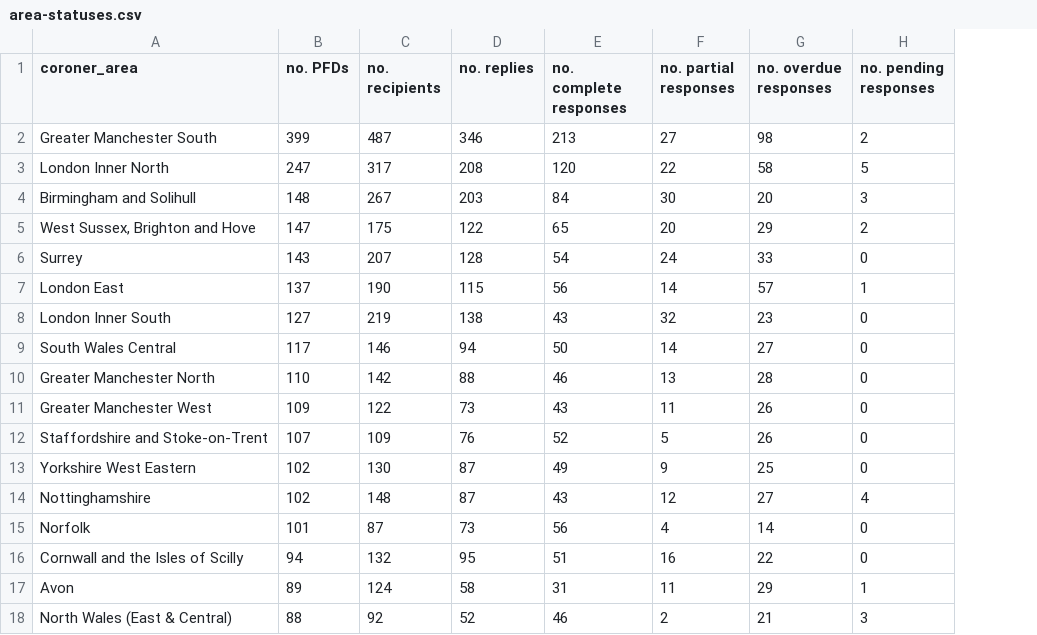
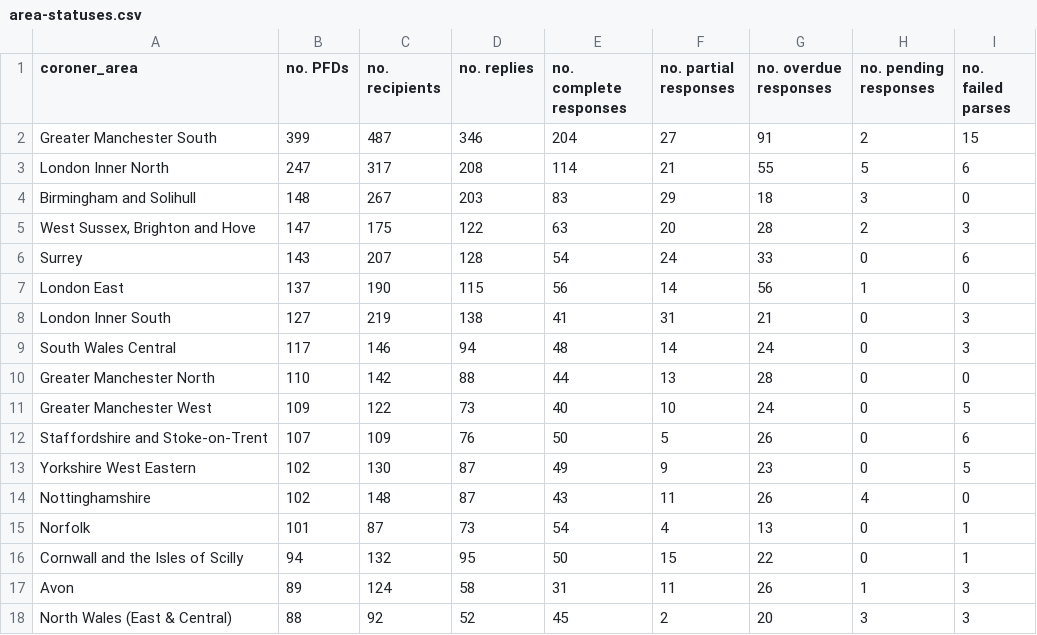
Before and after one commit to georgiarichards/preventabledeathstracker, a CSV file: src/analyse/counts/data/sent/area-statuses.csv, drawn as a sheet; only a part is shown; the diff covers the shown part only; the diff names each change by its address in the sheet, - before the commit and + after, or states it on an @@ line.

```diff
--- a/src/analyse/counts/data/sent/area-statuses.csv
+++ b/src/analyse/counts/data/sent/area-statuses.csv
+column I (no. failed parses), rows 2-18: 15 | 6 | 0 | 3 | 6 | 0 | 3 | 3 | 0 | 5 | 6 | 5 | 0 | 1 | 1 | 3 | 3
-E2 (no. complete responses): 213
+E2 (no. complete responses): 204
-G2 (no. overdue responses): 98
+G2 (no. overdue responses): 91
-E3 (no. complete responses): 120
+E3 (no. complete responses): 114
-F3 (no. partial responses): 22
+F3 (no. partial responses): 21
-G3 (no. overdue responses): 58
+G3 (no. overdue responses): 55
-E4 (no. complete responses): 84
+E4 (no. complete responses): 83
-F4 (no. partial responses): 30
+F4 (no. partial responses): 29
-G4 (no. overdue responses): 20
+G4 (no. overdue responses): 18
-E5 (no. complete responses): 65
+E5 (no. complete responses): 63
-G5 (no. overdue responses): 29
+G5 (no. overdue responses): 28
-G7 (no. overdue responses): 57
+G7 (no. overdue responses): 56
-E8 (no. complete responses): 43
+E8 (no. complete responses): 41
-F8 (no. partial responses): 32
+F8 (no. partial responses): 31
-G8 (no. overdue responses): 23
+G8 (no. overdue responses): 21
-E9 (no. complete responses): 50
+E9 (no. complete responses): 48
-G9 (no. overdue responses): 27
+G9 (no. overdue responses): 24
-E10 (no. complete responses): 46
+E10 (no. complete responses): 44
-E11 (no. complete responses): 43
+E11 (no. complete responses): 40
-F11 (no. partial responses): 11
+F11 (no. partial responses): 10
-G11 (no. overdue responses): 26
+G11 (no. overdue responses): 24
-E12 (no. complete responses): 52
+E12 (no. complete responses): 50
-G13 (no. overdue responses): 25
+G13 (no. overdue responses): 23
-F14 (no. partial responses): 12
+F14 (no. partial responses): 11
-G14 (no. overdue responses): 27
+G14 (no. overdue responses): 26
-E15 (no. complete responses): 56
+E15 (no. complete responses): 54
-G15 (no. overdue responses): 14
+G15 (no. overdue responses): 13
-E16 (no. complete responses): 51
+E16 (no. complete responses): 50
-F16 (no. partial responses): 16
+F16 (no. partial responses): 15
-G17 (no. overdue responses): 29
+G17 (no. overdue responses): 26
-E18 (no. complete responses): 46
+E18 (no. complete responses): 45
-G18 (no. overdue responses): 21
+G18 (no. overdue responses): 20
```
Also changed, not shown: 54 edited cells elsewhere in this file, src/analyse/counts/data/sent/name-statuses.csv, src/analyse/counts/data/sent/rcpt-statuses.csv, 8 other files.
